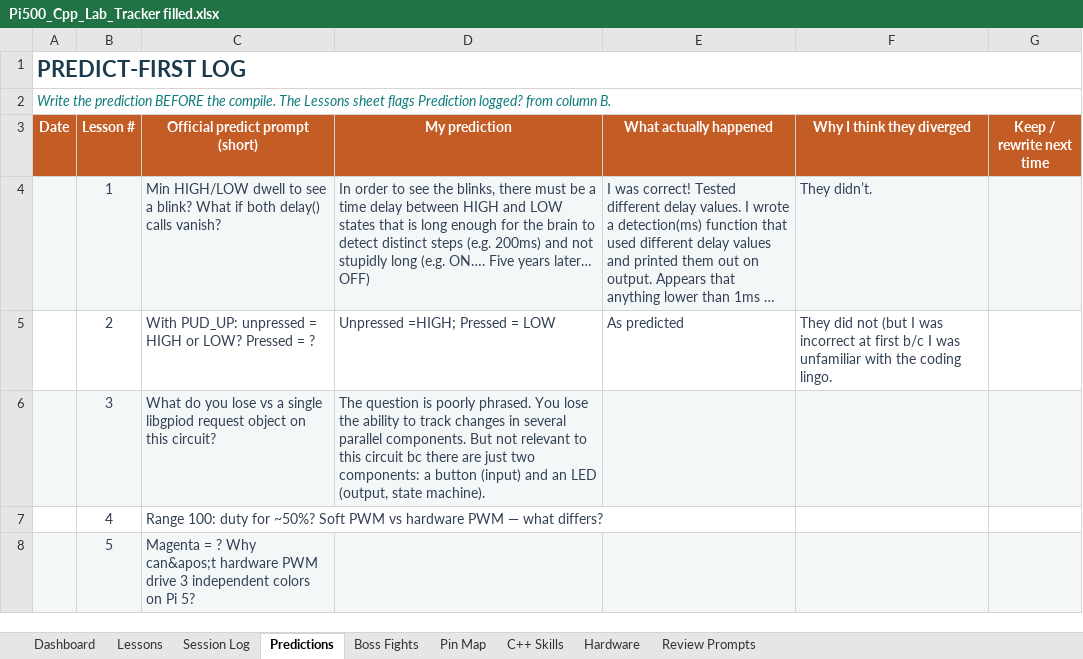
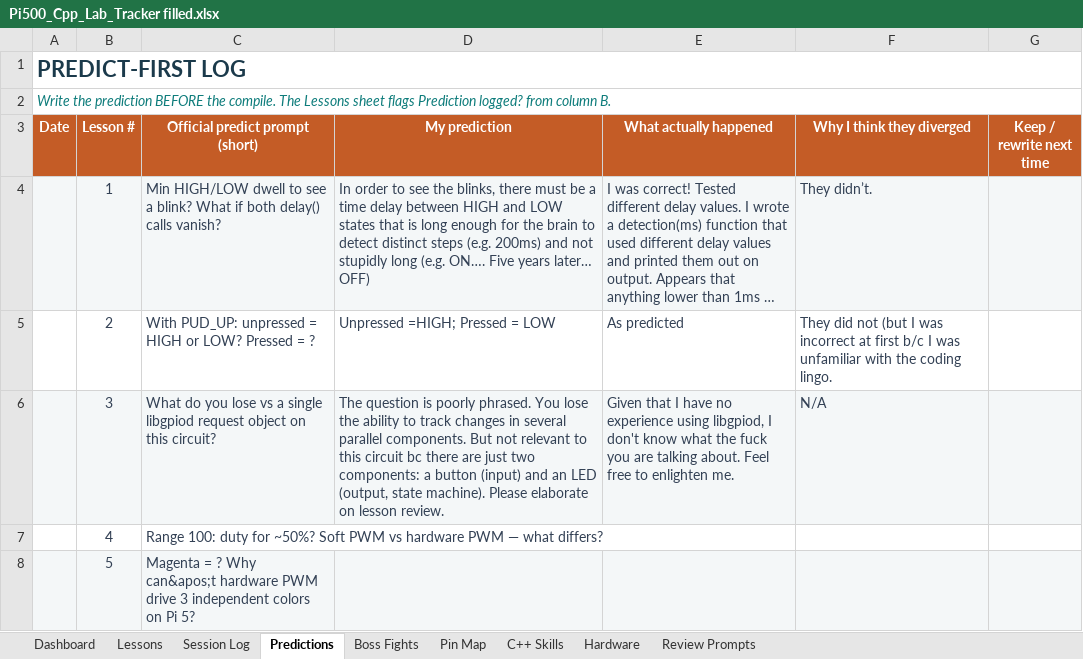
Before and after one commit to Sdlerm/CPPwiringPi, an Excel workbook: Docs/Pi500_Cpp_Lab_Tracker filled.xlsx, sheet Predictions, drawn as a sheet; only a part is shown; long unchanged cells end in …; values as stored, in another font and other column widths than the file's, no borders; the diff names each change by its address in the sheet, - before the commit and + after, or states it on an @@ line.

```diff
--- a/Docs/Pi500_Cpp_Lab_Tracker filled.xlsx (sheet Predictions)
+++ b/Docs/Pi500_Cpp_Lab_Tracker filled.xlsx (sheet Predictions)
-D6 (My prediction): …state machine).
+D6 (My prediction): …state machine). Please elaborate on lesson review.
-E6 (What actually happened): (empty)
+E6 (What actually happened): Given that I have no experience using libgpiod, I don't know what the fuck you are talking about. Feel free to enlighten me.
-F6 (Why I think they diverged): (empty)
+F6 (Why I think they diverged): N/A
```
Also changed, not shown: sheet Session Log, sheet Pin Map, sheet Review Prompts, sheet Lessons, 1 other file.
